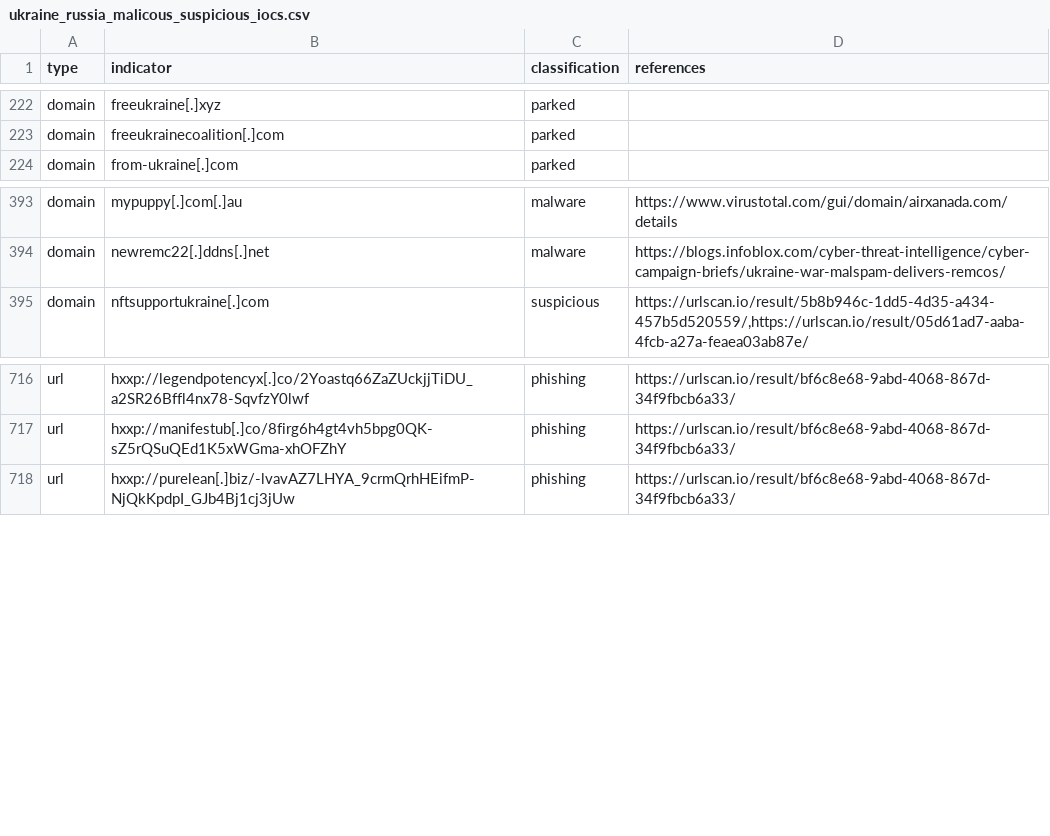
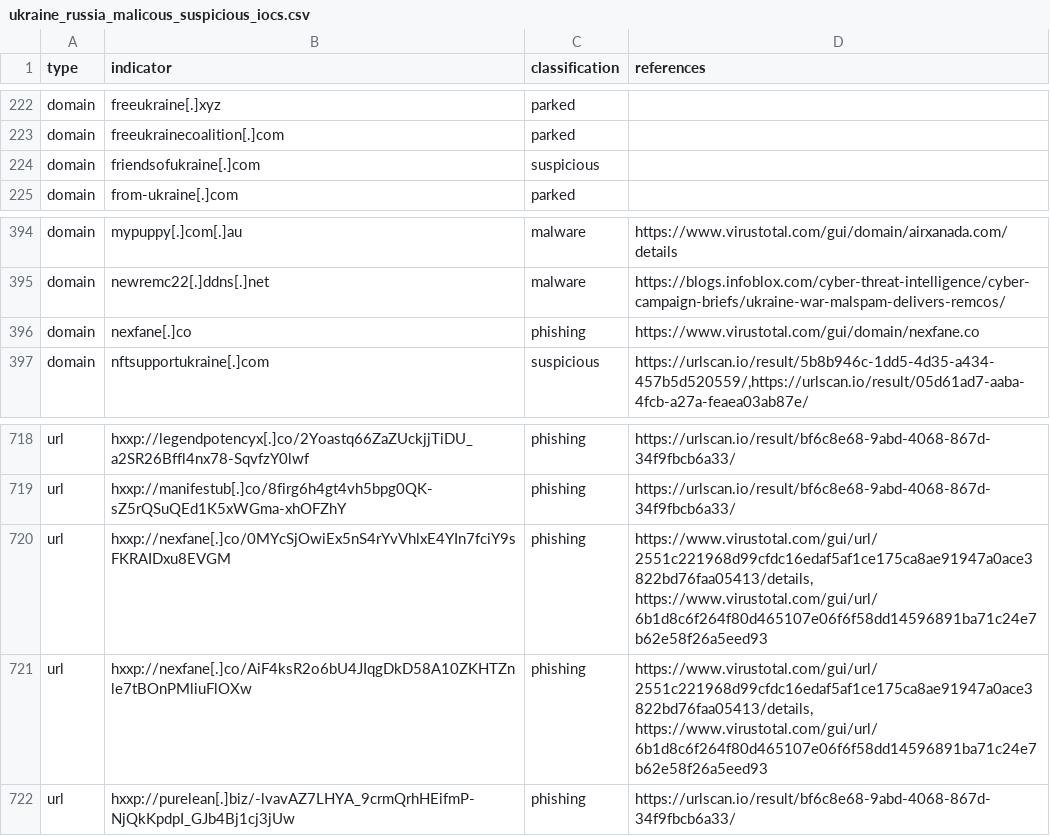
Before and after one commit to infobloxopen/threat-intelligence, a CSV file: ukraine/ukraine_russia_malicous_suspicious_iocs.csv, drawn as a sheet; only a part is shown, gaps mark what is left out.

Commit message:
Updating Russia-Ukraine conflict IOCs, 2022-03-28 13:25:58

```diff
--- a/ukraine/ukraine_russia_malicous_suspicious_iocs.csv
+++ b/ukraine/ukraine_russia_malicous_suspicious_iocs.csv
@@ -223,2 +223,3 @@
 "domain","freeukrainecoalition[.]com","parked",""
+"domain","friendsofukraine[.]com","suspicious",""
 "domain","from-ukraine[.]com","parked",""
@@ -394,2 +395,3 @@
 "domain","newremc22[.]ddns[.]net","malware","https://blogs.infoblox.com/cyber-threat-intelligence/cyber-campaign-briefs/ukraine-war-malspam-delivers-remcos/"
+"domain","nexfane[.]co","phishing","https://www.virustotal.com/gui/domain/nexfane.co"
 "domain","nftsupportukraine[.]com","suspicious","https://urlscan.io/result/5b8b946c-1dd5-4d35-a434-457b5d520559/,https://urlscan.io/result/05d61ad7-aaba-4fcb-a27a-feaea03ab87e/"
@@ -717,2 +719,4 @@
 "url","hxxp://manifestub[.]co/8firg6h4gt4vh5bpg0QK-sZ5rQSuQEd1K5xWGma-xhOFZhY","phishing","https://urlscan.io/result/bf6c8e68-9abd-4068-867d-34f9fbcb6a33/"
+"url","hxxp://nexfane[.]co/0MYcSjOwiEx5nS4rYvVhlxE4YIn7fciY9sFKRAIDxu8EVGM","phishing","https://www.virustotal.com/gui/url/2551c221968d99cfdc16edaf5af1ce175ca8ae91947a0ace3822bd76faa05413/details, https://www.virustotal.com/gui/url/6b1d8c6f264f80d465107e06f6f58dd14596891ba71c24e7b62e58f26a5eed93"
+"url","hxxp://nexfane[.]co/AiF4ksR2o6bU4JIqgDkD58A10ZKHTZnle7tBOnPMliuFlOXw","phishing","https://www.virustotal.com/gui/url/2551c221968d99cfdc16edaf5af1ce175ca8ae91947a0ace3822bd76faa05413/details, https://www.virustotal.com/gui/url/6b1d8c6f264f80d465107e06f6f58dd14596891ba71c24e7b62e58f26a5eed93"
 "url","hxxp://purelean[.]biz/-lvavAZ7LHYA_9crmQrhHEifmP-NjQkKpdpI_GJb4Bj1cj3jUw","phishing","https://urlscan.io/result/bf6c8e68-9abd-4068-867d-34f9fbcb6a33/"
```
Also changed, not shown: ukraine/ukraine_russia_legitimate_iocs.csv.
